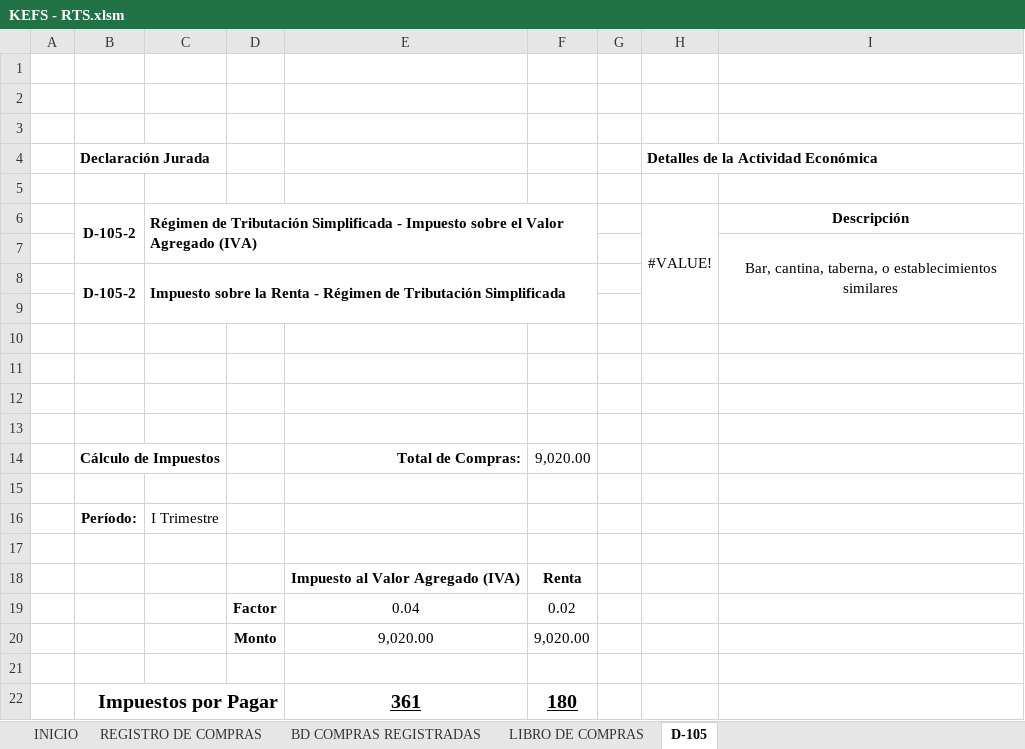
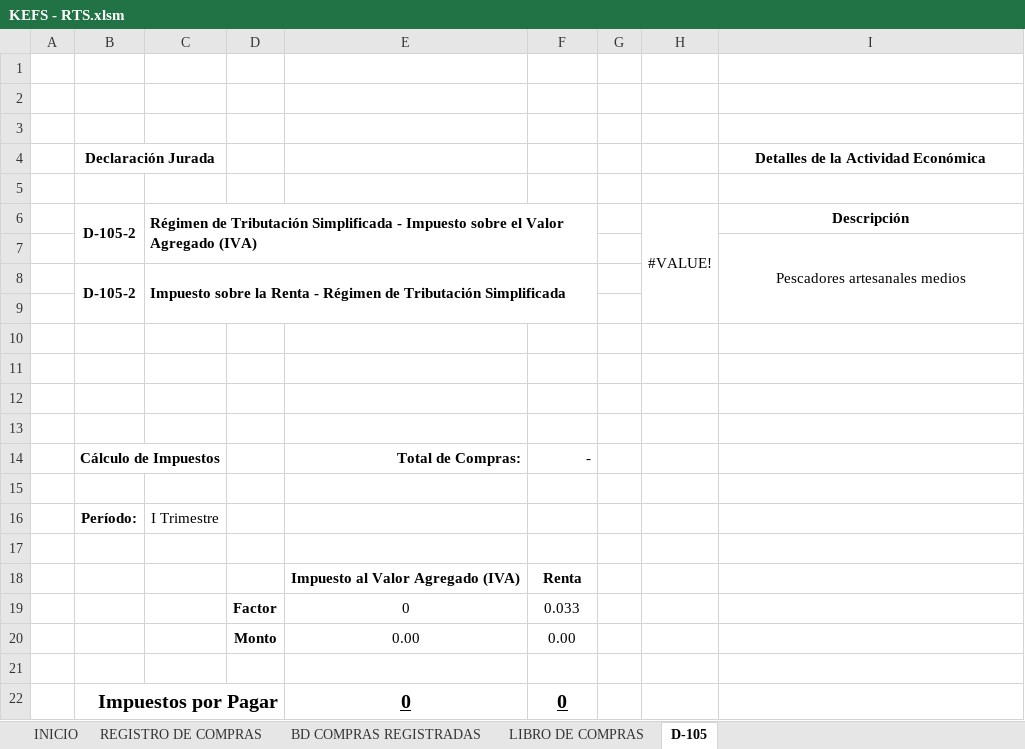
Before and after one commit to Ezequielrr2001/Herramienta-Conta-IV, an Excel workbook: KEFS - RTS.xlsm, sheet D-105, drawn as a sheet; values as stored, in another font and other column widths than the file's, no borders; charts and pictures not drawn; removed rows and columns are numbered as before the commit, all else as after; the diff names each change by its address in the sheet, - before the commit and + after, or states it on an @@ line.

```diff
--- a/KEFS - RTS.xlsm (sheet D-105)
+++ b/KEFS - RTS.xlsm (sheet D-105)
-row 4:  | Declaración Jurada |  |  |  |  |  | Detalles de la Actividad Económica
+row 4:  | Declaración Jurada |  |  |  |  |  |  | Detalles de la Actividad Económica
-I7: Bar, cantina, taberna, o establecimientos similares
+I7: Pescadores artesanales medios
-F14: 9,020.00
+F14: -
-row 19:  |  |  | Factor | 0.04 | 0.02
-row 20:  |  |  | Monto | 9,020.00 | 9,020.00
+row 19:  |  |  | Factor | 0 | 0.033
+row 20:  |  |  | Monto | 0.00 | 0.00
-row 22:  | Impuestos por Pagar |  |  | 361 | 180
+row 22:  | Impuestos por Pagar |  |  | 0 | 0
```
Also changed, not shown: sheet BD COMPRAS REGISTRADAS, sheet LIBRO DE COMPRAS, sheet REGISTRO DE COMPRAS, sheet INICIO, formulas that keep their value, hidden cells, charts or pictures, 1 other file.
